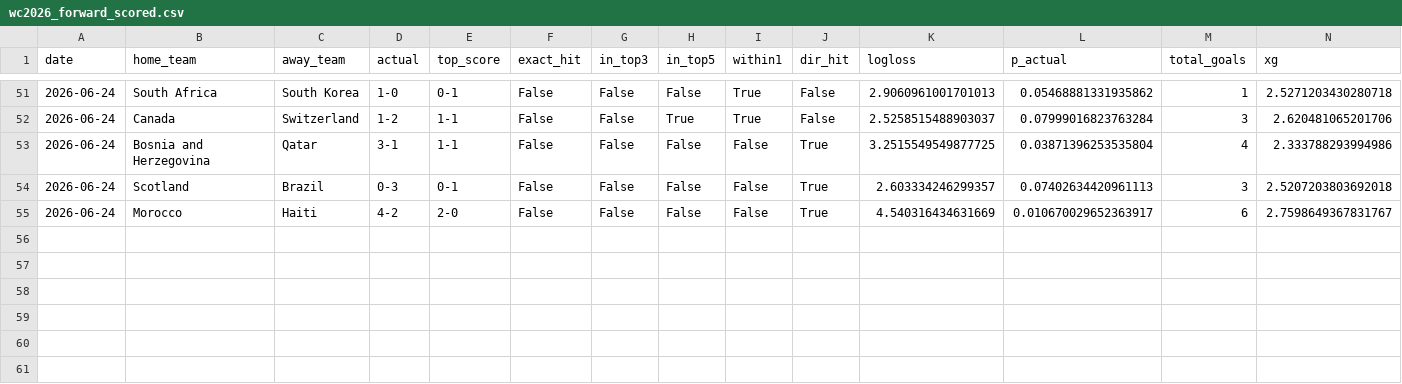
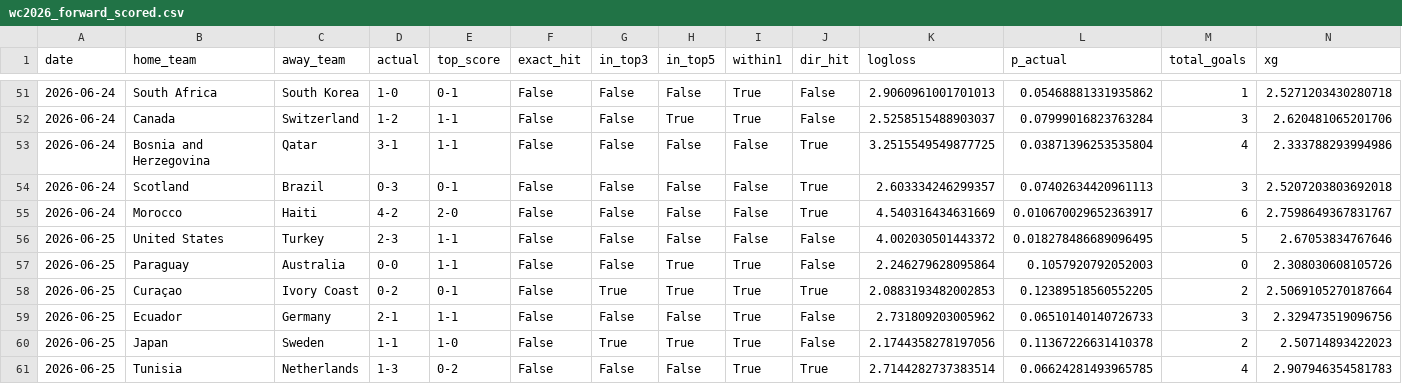
Before and after one commit to dorbarda/worldcup2026mode, a CSV file: reports/wc2026_forward_scored.csv, drawn as a sheet; only a part is shown, gaps mark what is left out; rows hold the shown columns only; the diff names each change by its address in the sheet, - before the commit and + after, or states it on an @@ line.

```diff
--- a/reports/wc2026_forward_scored.csv
+++ b/reports/wc2026_forward_scored.csv
+row 56: 2026-06-25 | United States | Turkey | 2-3 | 1-1 | False | False | False | False | False | 4.002030501443372 | 0.018278486689096495 | 5 | 2.67053834767646
+row 57: 2026-06-25 | Paraguay | Australia | 0-0 | 1-1 | False | False | True | True | False | 2.246279628095864 | 0.1057920792052003 | 0 | 2.308030608105726
+row 58: 2026-06-25 | Curaçao | Ivory Coast | 0-2 | 0-1 | False | True | True | True | True | 2.0883193482002853 | 0.12389518560552205 | 2 | 2.5069105270187664
+row 59: 2026-06-25 | Ecuador | Germany | 2-1 | 1-1 | False | False | False | True | False | 2.731809203005962 | 0.06510140140726733 | 3 | 2.329473519096756
+row 60: 2026-06-25 | Japan | Sweden | 1-1 | 1-0 | False | True | True | True | False | 2.1744358278197056 | 0.11367226631410378 | 2 | 2.50714893422023
+row 61: 2026-06-25 | Tunisia | Netherlands | 1-3 | 0-2 | False | False | False | True | True | 2.7144282737383514 | 0.06624281493965785 | 4 | 2.907946354581783
```
Also changed, not shown: data/external/wc2026_forward_log.csv, data/external/wc2026_odds.csv, 5 other files.
